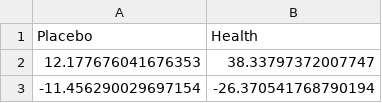
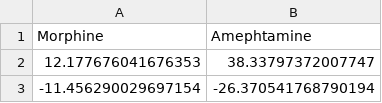
Before and after one commit to mokar2001/Statistics-Cheat-Sheet, a CSV file: 10. Regression/Notebook/Codeine.csv, drawn as a sheet; only a part is shown.

Commit message:
Update Codeine.csv

```diff
--- a/10. Regression/Notebook/Codeine.csv
+++ b/10. Regression/Notebook/Codeine.csv
@@ -1,2 +1,2 @@
-Placebo,Health
+Morphine, Amephtamine
 12.177676041676353,38.33797372007747
```
